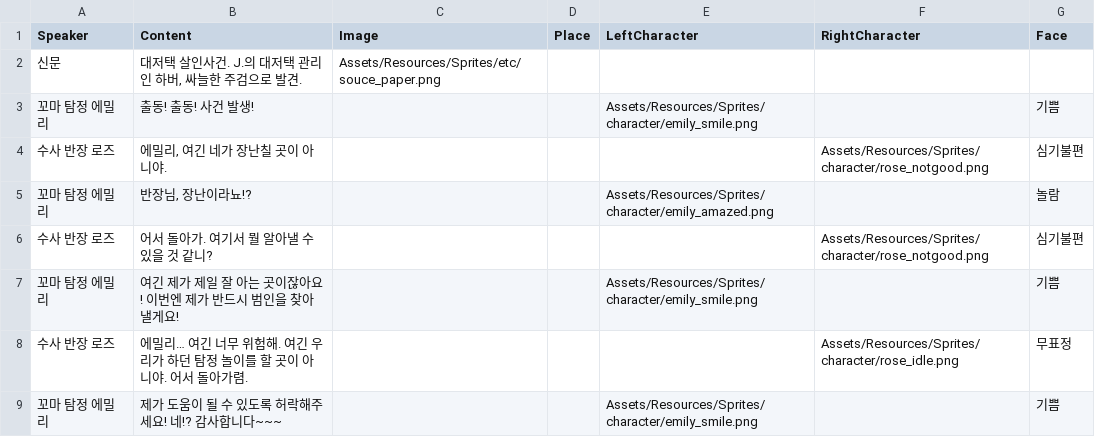
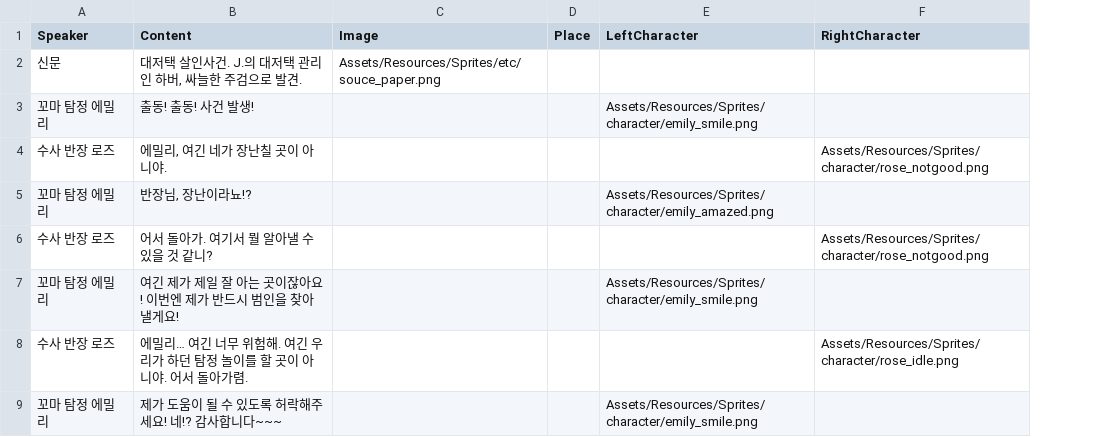
Before and after one commit to tyrosine1153/Stove_GameJam_September_Emily, a CSV file: Emily/Assets/Resources/Datas/Stories/prolog_story.csv, drawn as a sheet; only a part is shown; the diff names each change by its address in the sheet, - before the commit and + after, or states it on an @@ line.

Commit message:
Fix : csv typo

```diff
--- a/Emily/Assets/Resources/Datas/Stories/prolog_story.csv
+++ b/Emily/Assets/Resources/Datas/Stories/prolog_story.csv
-column G (Face), rows 3-9: 기쁨 | 심기불편 | 놀람 | 심기불편 | 기쁨 | 무표정 | 기쁨
```
Also changed, not shown: Emily/Assets/Resources/Datas/Stories/dress_ending_story.csv, Emily/Assets/Resources/Datas/Stories/gardner_ending_story.csv, 2 other files.
